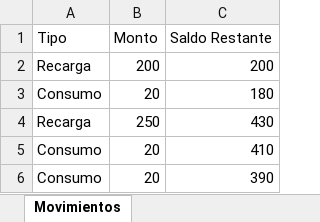
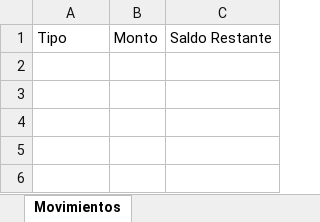
Before and after one commit to jidp97/TarjetaMetro-Servidor, an Excel workbook: bin/Debug/net6.0/movimientos_tarjeta.xlsx, sheet Movimientos, drawn as a sheet; values as stored, in another font and other column widths than the file's, no borders; the diff names each change by its address in the sheet, - before the commit and + after, or states it on an @@ line.

```diff
--- a/bin/Debug/net6.0/movimientos_tarjeta.xlsx (sheet Movimientos)
+++ b/bin/Debug/net6.0/movimientos_tarjeta.xlsx (sheet Movimientos)
-row 2: Recarga | 200 | 200
-row 3: Consumo | 20 | 180
-row 4: Recarga | 250 | 430
-row 5: Consumo | 20 | 410
-row 6: Consumo | 20 | 390
```
Also changed, not shown: 10 other files.
